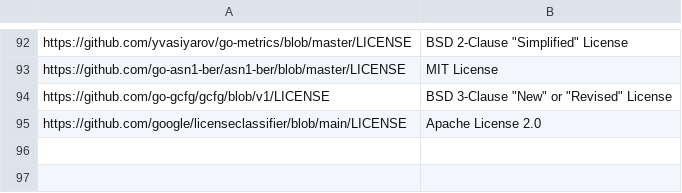
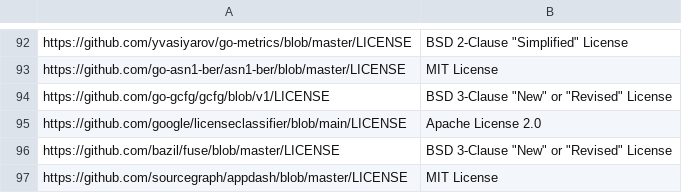
Before and after one commit to SeldonIO/seldon-core, a CSV file: executor/licenses/additional_license_info.csv, drawn as a sheet; only a part is shown, gaps mark what is left out.

```diff
--- a/executor/licenses/additional_license_info.csv
+++ b/executor/licenses/additional_license_info.csv
@@ -95 +95,3 @@ https://github.com/go-gcfg/gcfg/blob/v1/LICENSE,BSD 3-Clause "New" or "Revised"
 https://github.com/google/licenseclassifier/blob/main/LICENSE,Apache License 2.0
+https://github.com/bazil/fuse/blob/master/LICENSE,BSD 3-Clause "New" or "Revised" License
+https://github.com/sourcegraph/appdash/blob/master/LICENSE,MIT License
```
Also changed, not shown: executor/licenses/license_info.csv, operator/licenses/additional_license_info.csv, 5 other files.
